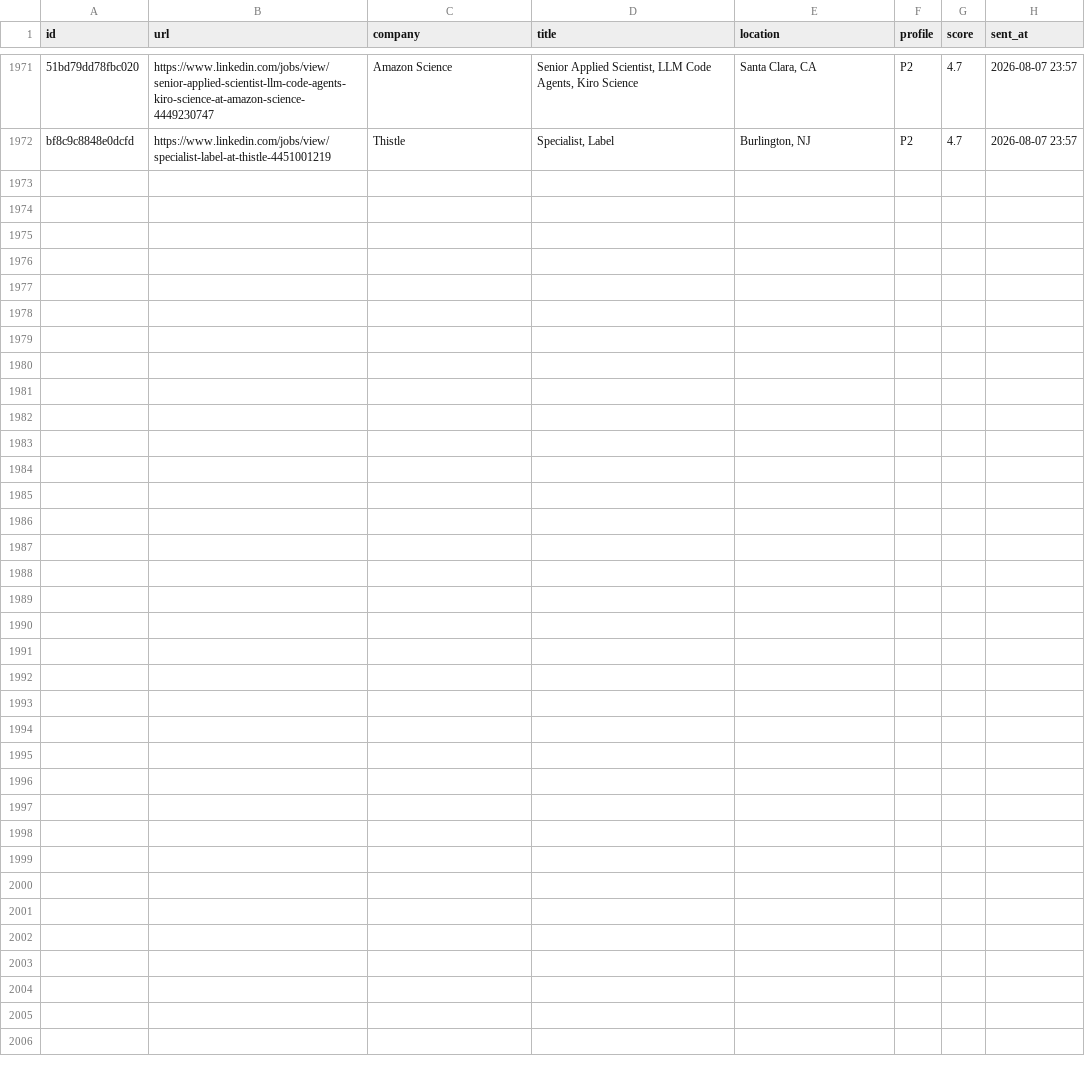
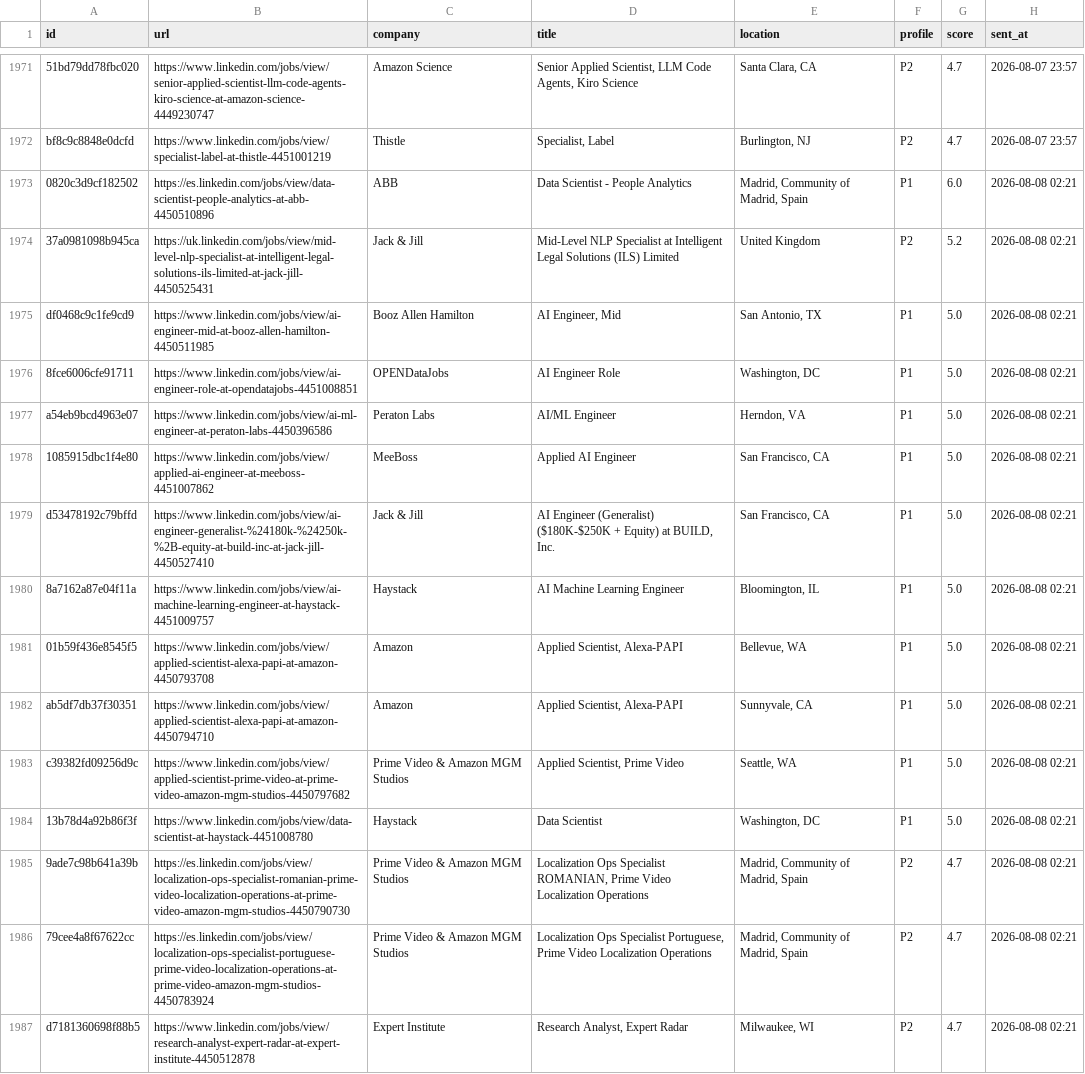
Before and after one commit to semihalperdundar/career-ops-agent, a TSV file: data/telegram-archive.tsv, drawn as a sheet; only a part is shown, gaps mark what is left out; the diff names each change by its address in the sheet, - before the commit and + after, or states it on an @@ line.

```diff
--- a/data/telegram-archive.tsv
+++ b/data/telegram-archive.tsv
+row 1973: 0820c3d9cf182502 | https://es.linkedin.com/jobs/view/data-scientist-people-analytics-at-abb-4450510896 | ABB | Data Scientist - People Analytics | Madrid, Community of Madrid, Spain | P1 | 6.0 | 2026-08-08 02:21
+row 1974: 37a0981098b945ca | https://uk.linkedin.com/jobs/view/mid-level-nlp-specialist-at-intelligent-legal-solutions-ils-limited-at-jack-jill-4450525431 | Jack & Jill | Mid-Level NLP Specialist at Intelligent Legal Solutions (ILS) Limited | United Kingdom | P2 | 5.2 | 2026-08-08 02:21
+row 1975: df0468c9c1fe9cd9 | https://www.linkedin.com/jobs/view/ai-engineer-mid-at-booz-allen-hamilton-4450511985 | Booz Allen Hamilton | AI Engineer, Mid | San Antonio, TX | P1 | 5.0 | 2026-08-08 02:21
+row 1976: 8fce6006cfe91711 | https://www.linkedin.com/jobs/view/ai-engineer-role-at-opendatajobs-4451008851 | OPENDataJobs | AI Engineer Role | Washington, DC | P1 | 5.0 | 2026-08-08 02:21
+row 1977: a54eb9bcd4963e07 | https://www.linkedin.com/jobs/view/ai-ml-engineer-at-peraton-labs-4450396586 | Peraton Labs | AI/ML Engineer | Herndon, VA | P1 | 5.0 | 2026-08-08 02:21
+row 1978: 1085915dbc1f4e80 | https://www.linkedin.com/jobs/view/applied-ai-engineer-at-meeboss-4451007862 | MeeBoss | Applied AI Engineer | San Francisco, CA | P1 | 5.0 | 2026-08-08 02:21
+row 1979: d53478192c79bffd | https://www.linkedin.com/jobs/view/ai-engineer-generalist-%24180k-%24250k-%2B-equity-at-build-inc-at-jack-jill-4450527410 | Jack & Jill | AI Engineer (Generalist) ($180K-$250K + Equity) at BUILD, Inc. | San Francisco, CA | P1 | 5.0 | 2026-08-08 02:21
+row 1980: 8a7162a87e04f11a | https://www.linkedin.com/jobs/view/ai-machine-learning-engineer-at-haystack-4451009757 | Haystack | AI Machine Learning Engineer | Bloomington, IL | P1 | 5.0 | 2026-08-08 02:21
+row 1981: 01b59f436e8545f5 | https://www.linkedin.com/jobs/view/applied-scientist-alexa-papi-at-amazon-4450793708 | Amazon | Applied Scientist, Alexa-PAPI | Bellevue, WA | P1 | 5.0 | 2026-08-08 02:21
+row 1982: ab5df7db37f30351 | https://www.linkedin.com/jobs/view/applied-scientist-alexa-papi-at-amazon-4450794710 | Amazon | Applied Scientist, Alexa-PAPI | Sunnyvale, CA | P1 | 5.0 | 2026-08-08 02:21
+row 1983: c39382fd09256d9c | https://www.linkedin.com/jobs/view/applied-scientist-prime-video-at-prime-video-amazon-mgm-studios-4450797682 | Prime Video & Amazon MGM Studios | Applied Scientist, Prime Video | Seattle, WA | P1 | 5.0 | 2026-08-08 02:21
+row 1984: 13b78d4a92b86f3f | https://www.linkedin.com/jobs/view/data-scientist-at-haystack-4451008780 | Haystack | Data Scientist | Washington, DC | P1 | 5.0 | 2026-08-08 02:21
+row 1985: 9ade7c98b641a39b | https://es.linkedin.com/jobs/view/localization-ops-specialist-romanian-prime-video-localization-operations-at-prime-video-amazon-mgm-studios-4450790730 | Prime Video & Amazon MGM Studios | Localization Ops Specialist ROMANIAN, Prime Video Localization Operations | Madrid, Community of Madrid, Spain | P2 | 4.7 | 2026-08-08 02:21
+row 1986: 79cee4a8f67622cc | https://es.linkedin.com/jobs/view/localization-ops-specialist-portuguese-prime-video-localization-operations-at-prime-video-amazon-mgm-studios-4450783924 | Prime Video & Amazon MGM Studios | Localization Ops Specialist Portuguese, Prime Video Localization Operations | Madrid, Community of Madrid, Spain | P2 | 4.7 | 2026-08-08 02:21
+row 1987: d7181360698f88b5 | https://www.linkedin.com/jobs/view/research-analyst-expert-radar-at-expert-institute-4450512878 | Expert Institute | Research Analyst, Expert Radar | Milwaukee, WI | P2 | 4.7 | 2026-08-08 02:21
```
Also changed, not shown: data/telegram-sent.tsv, 1 other file.
